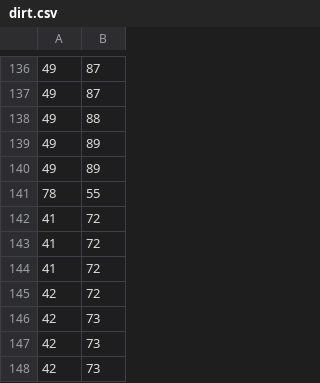
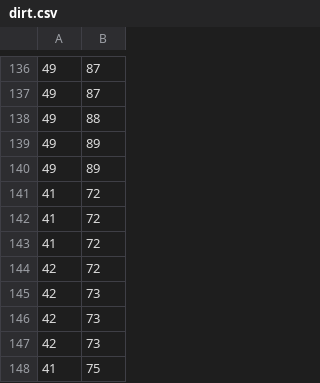
Before and after one commit to dylzy01/WFFC-Edit, a CSV file: WOFFCEdit/database/dirt.csv, drawn as a sheet; only a part is shown, gaps mark what is left out; the shorter side is filled out with more unchanged rows; the diff names each change by its address in the sheet, - before the commit and + after, or states it on an @@ line.

```diff
--- a/WOFFCEdit/database/dirt.csv
+++ b/WOFFCEdit/database/dirt.csv
-row 141: 78 | 55
```
Also changed, not shown: WOFFCEdit/database/grass.csv, 55 other files.
